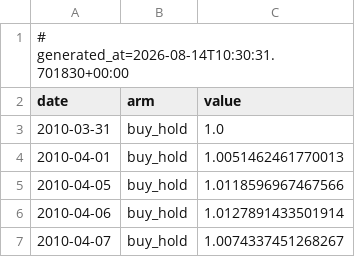
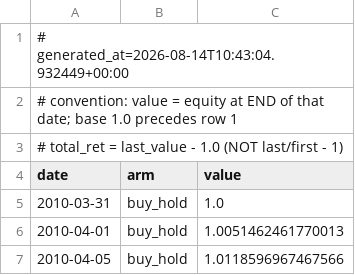
Before and after one commit to darischen/CapitalScan, a CSV file: reports/phase4/equity_curves_697f3ae71428d392_train.csv, drawn as a sheet; only a part is shown; the shorter side is filled out with more unchanged rows.

Commit message:
feat(session14): three-arm chart and drawdown slice (14.2, 14.3)
Both agents hit a session limit mid-task and left the modules written but the
artifacts ungenerated and the CI-fast step never run. Finished by hand:
generated all four SVGs, then fixed nine ruff E501s and nine mypy errors the
agents never reached.

The mypy fixes are worth naming because two were real rather than cosmetic.
`r` was bound both by a list comprehension over SliceRow and by a
`next(..., None)` returning `SliceRow | None`, so the None case was
unguarded on a path that indexes attributes; renaming the second binding
surfaces it. And the interval draw checked `r.edge is not None` while reading
`r.edge_ci_low` and `r.edge_ci_high`, which are independently nullable on a
suppressed cell — now all three are guarded together.

Artifacts, all against 697f3ae71428d392, train and validate:
  reports/phase4/three_arms_<hash>_<split>.svg
  reports/phase4/drawdown_slice_<hash>_<split>.svg + .csv

Acceptance measured rather than assumed:
- All four SVGs parse as XML. Both arm charts carry exactly three
  <polyline> and one band <path>, as specified.
- The arm chart states its verdict in words: "signal (108.37% total return)
  did NOT clear the null's 97.5th percentile (199.05%) on train." A reader
  should not have to infer the session's conclusion from line positions.
- The slice states ADR 015's hypothesis and renders the suppressed 20-35 and
  35+ buckets with their n_eff visible rather than omitting them. ADR 101
  suppressed those after measuring them, and the measurement is the argument;
  a chart showing only the rendering buckets makes the cut look arbitrary.
- Determinism: two full regenerations produce byte-identical files across all
  four, verified by sha256.

No new dependency. Both charts are stdlib string-formatted SVG, per the
session doc's reasoning that `uv add` locks .venv against any running job and
this project always has one — the live poller is running as this lands.

CI fast tier: 1389 passed, core coverage 95.89%, ruff and mypy clean at
whole-repo scope.

```diff
--- a/reports/phase4/equity_curves_697f3ae71428d392_train.csv
+++ b/reports/phase4/equity_curves_697f3ae71428d392_train.csv
@@ -1,2 +1,4 @@
-# generated_at=2026-08-14T10:30:31.701830+00:00
+# generated_at=2026-08-14T10:43:04.932449+00:00
+# convention: value = equity at END of that date; base 1.0 precedes row 1
+# total_ret = last_value - 1.0  (NOT last/first - 1)
 date,arm,value
```
Also changed, not shown: reports/phase4/equity_curves_697f3ae71428d392_validate.csv, 11 other files.
